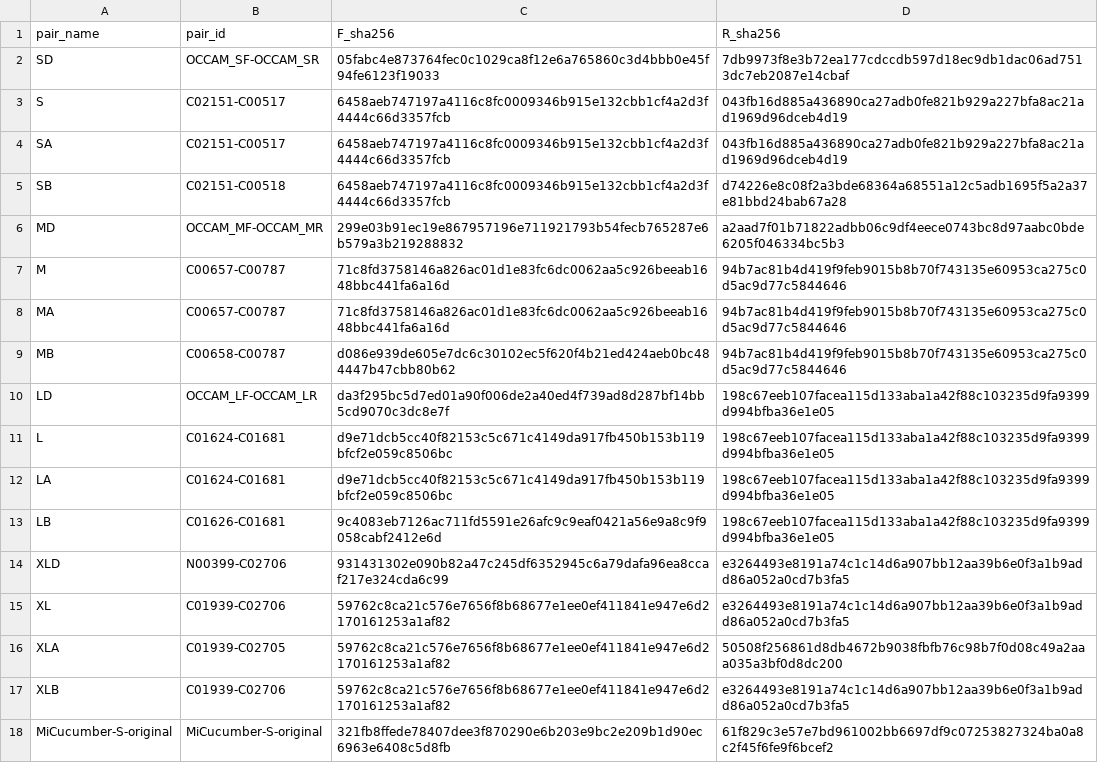
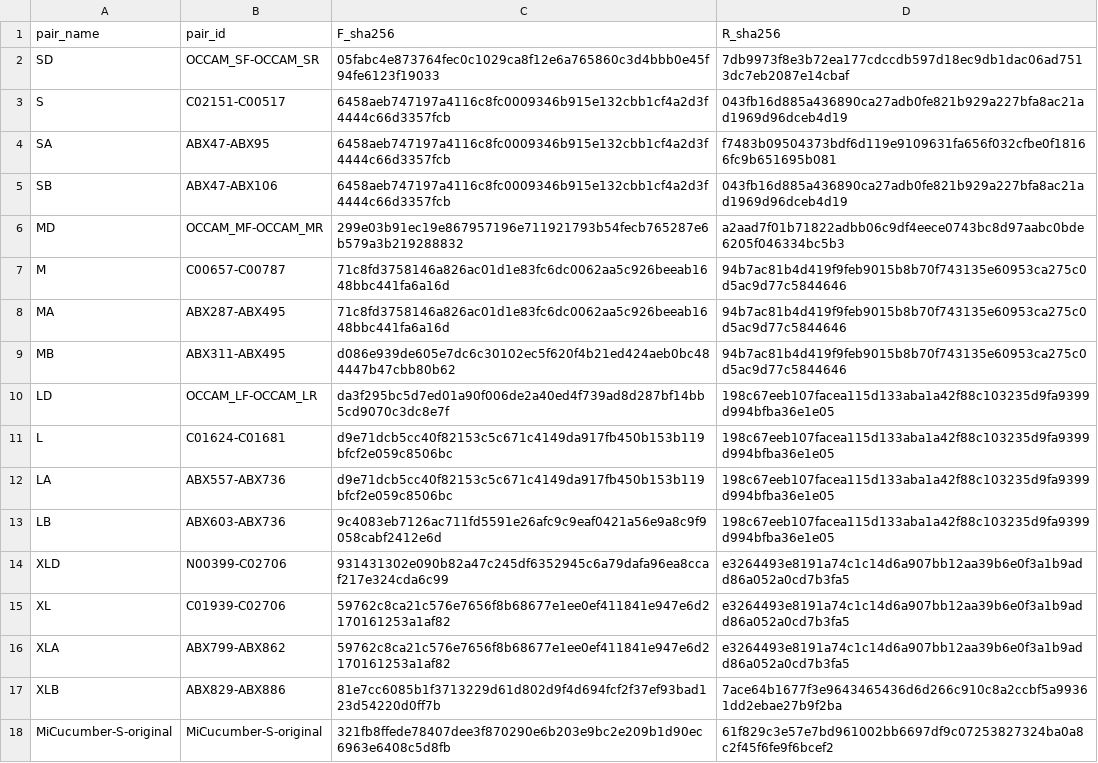
Before and after one commit to GUIBA-EX/MiCucumber, a CSV file: docs/name_mapping.csv, drawn as a sheet.

```diff
--- a/docs/name_mapping.csv
+++ b/docs/name_mapping.csv
@@ -3,16 +3,16 @@ SD,OCCAM_SF-OCCAM_SR,05fabc4e873764fec0c1029ca8f12e6a765860c3d4bbb0e45f94fe6123f
 S,C02151-C00517,6458aeb747197a4116c8fc0009346b915e132cbb1cf4a2d3f4444c66d3357fcb,043fb16d885a436890ca27adb0fe821b929a227bfa8ac21ad1969d96dceb4d19
-SA,C02151-C00517,6458aeb747197a4116c8fc0009346b915e132cbb1cf4a2d3f4444c66d3357fcb,043fb16d885a436890ca27adb0fe821b929a227bfa8ac21ad1969d96dceb4d19
-SB,C02151-C00518,6458aeb747197a4116c8fc0009346b915e132cbb1cf4a2d3f4444c66d3357fcb,d74226e8c08f2a3bde68364a68551a12c5adb1695f5a2a37e81bbd24bab67a28
+SA,ABX47-ABX95,6458aeb747197a4116c8fc0009346b915e132cbb1cf4a2d3f4444c66d3357fcb,f7483b09504373bdf6d119e9109631fa656f032cfbe0f18166fc9b651695b081
+SB,ABX47-ABX106,6458aeb747197a4116c8fc0009346b915e132cbb1cf4a2d3f4444c66d3357fcb,043fb16d885a436890ca27adb0fe821b929a227bfa8ac21ad1969d96dceb4d19
 MD,OCCAM_MF-OCCAM_MR,299e03b91ec19e867957196e711921793b54fecb765287e6b579a3b219288832,a2aad7f01b71822adbb06c9df4eece0743bc8d97aabc0bde6205f046334bc5b3
 M,C00657-C00787,71c8fd3758146a826ac01d1e83fc6dc0062aa5c926beeab1648bbc441fa6a16d,94b7ac81b4d419f9feb9015b8b70f743135e60953ca275c0d5ac9d77c5844646
-MA,C00657-C00787,71c8fd3758146a826ac01d1e83fc6dc0062aa5c926beeab1648bbc441fa6a16d,94b7ac81b4d419f9feb9015b8b70f743135e60953ca275c0d5ac9d77c5844646
-MB,C00658-C00787,d086e939de605e7dc6c30102ec5f620f4b21ed424aeb0bc484447b47cbb80b62,94b7ac81b4d419f9feb9015b8b70f743135e60953ca275c0d5ac9d77c5844646
+MA,ABX287-ABX495,71c8fd3758146a826ac01d1e83fc6dc0062aa5c926beeab1648bbc441fa6a16d,94b7ac81b4d419f9feb9015b8b70f743135e60953ca275c0d5ac9d77c5844646
+MB,ABX311-ABX495,d086e939de605e7dc6c30102ec5f620f4b21ed424aeb0bc484447b47cbb80b62,94b7ac81b4d419f9feb9015b8b70f743135e60953ca275c0d5ac9d77c5844646
 LD,OCCAM_LF-OCCAM_LR,da3f295bc5d7ed01a90f006de2a40ed4f739ad8d287bf14bb5cd9070c3dc8e7f,198c67eeb107facea115d133aba1a42f88c103235d9fa9399d994bfba36e1e05
 L,C01624-C01681,d9e71dcb5cc40f82153c5c671c4149da917fb450b153b119bfcf2e059c8506bc,198c67eeb107facea115d133aba1a42f88c103235d9fa9399d994bfba36e1e05
-LA,C01624-C01681,d9e71dcb5cc40f82153c5c671c4149da917fb450b153b119bfcf2e059c8506bc,198c67eeb107facea115d133aba1a42f88c103235d9fa9399d994bfba36e1e05
-LB,C01626-C01681,9c4083eb7126ac711fd5591e26afc9c9eaf0421a56e9a8c9f9058cabf2412e6d,198c67eeb107facea115d133aba1a42f88c103235d9fa9399d994bfba36e1e05
+LA,ABX557-ABX736,d9e71dcb5cc40f82153c5c671c4149da917fb450b153b119bfcf2e059c8506bc,198c67eeb107facea115d133aba1a42f88c103235d9fa9399d994bfba36e1e05
+LB,ABX603-ABX736,9c4083eb7126ac711fd5591e26afc9c9eaf0421a56e9a8c9f9058cabf2412e6d,198c67eeb107facea115d133aba1a42f88c103235d9fa9399d994bfba36e1e05
 XLD,N00399-C02706,931431302e090b82a47c245df6352945c6a79dafa96ea8ccaf217e324cda6c99,e3264493e8191a74c1c14d6a907bb12aa39b6e0f3a1b9add86a052a0cd7b3fa5
 XL,C01939-C02706,59762c8ca21c576e7656f8b68677e1ee0ef411841e947e6d2170161253a1af82,e3264493e8191a74c1c14d6a907bb12aa39b6e0f3a1b9add86a052a0cd7b3fa5
-XLA,C01939-C02705,59762c8ca21c576e7656f8b68677e1ee0ef411841e947e6d2170161253a1af82,50508f256861d8db4672b9038fbfb76c98b7f0d08c49a2aaa035a3bf0d8dc200
-XLB,C01939-C02706,59762c8ca21c576e7656f8b68677e1ee0ef411841e947e6d2170161253a1af82,e3264493e8191a74c1c14d6a907bb12aa39b6e0f3a1b9add86a052a0cd7b3fa5
+XLA,ABX799-ABX862,59762c8ca21c576e7656f8b68677e1ee0ef411841e947e6d2170161253a1af82,e3264493e8191a74c1c14d6a907bb12aa39b6e0f3a1b9add86a052a0cd7b3fa5
+XLB,ABX829-ABX886,81e7cc6085b1f3713229d61d802d9f4d694fcf2f37ef93bad123d54220d0ff7b,7ace64b1677f3e9643465436d6d266c910c8a2ccbf5a99361dd2ebae27b9f2ba
 MiCucumber-S-original,MiCucumber-S-original,321fb8ffede78407dee3f870290e6b203e9bc2e209b1d90ec6963e6408c5d8fb,61f829c3e57e7bd961002bb6697df9c07253827324ba0a8c2f45f6fe9f6bcef2
```
Also changed, not shown: results/ab_complementarity/reselection.csv, results/ab_complementarity/summary.csv, 36 other files.
